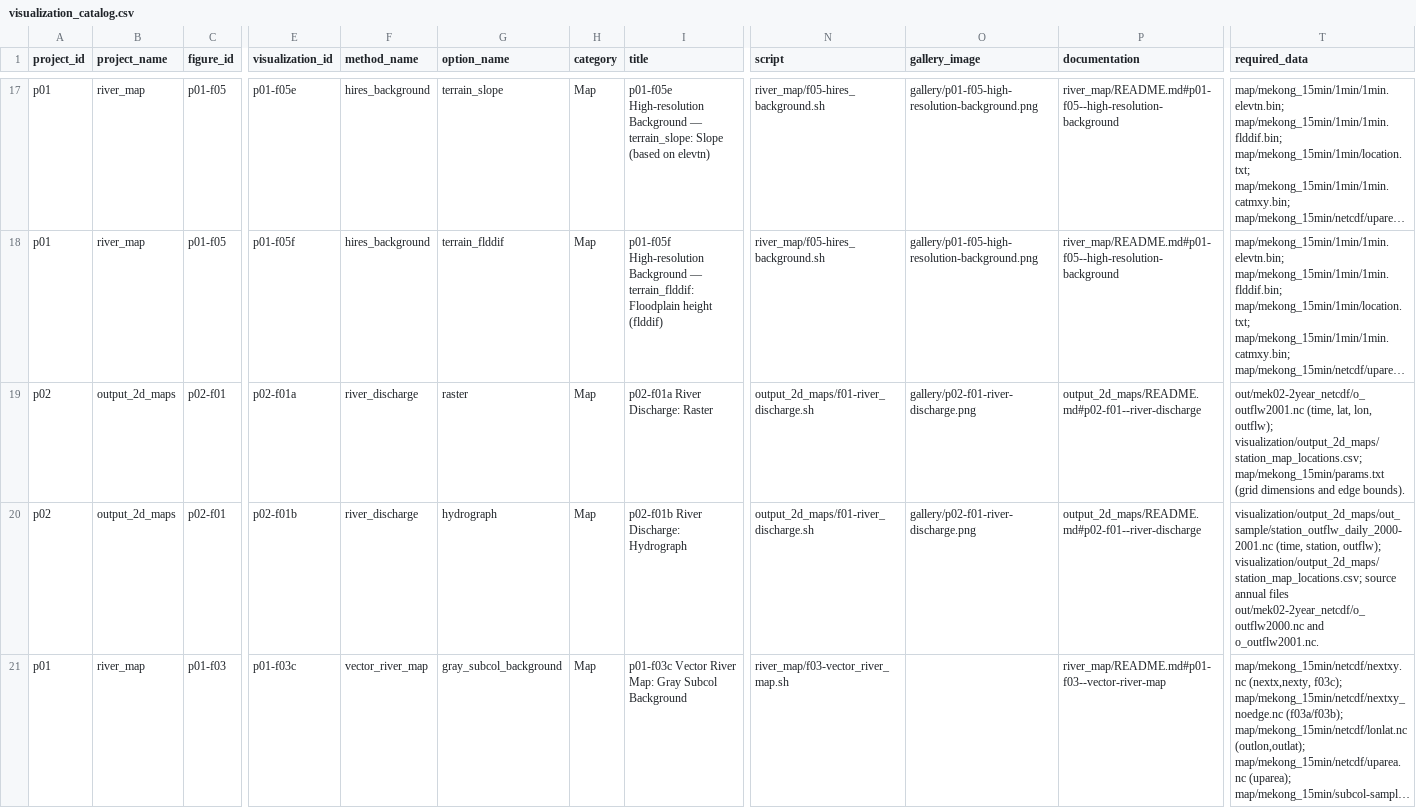
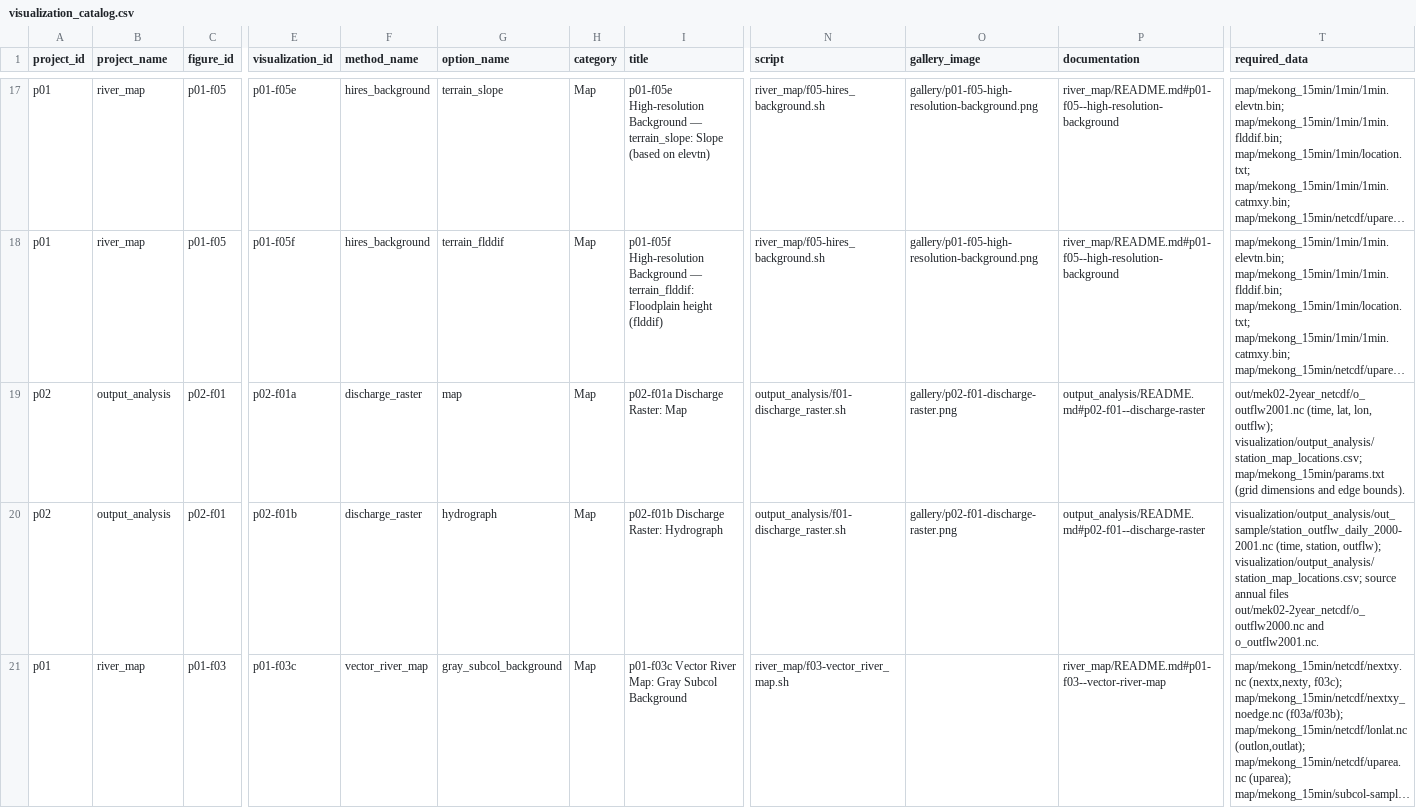
Before and after one commit to global-hydrodynamics/CaMa-Flood_v4, a CSV file: visualization/visualization_catalog.csv, drawn as a sheet; only a part is shown, gaps mark what is left out; long unchanged cells end in …; the diff covers the shown part only; the diff names each change by its address in the sheet, - before the commit and + after, or states it on an @@ line.

Commit message:
p02-f02_discharge-vector

```diff
--- a/visualization/visualization_catalog.csv
+++ b/visualization/visualization_catalog.csv
-B19:B20 (project_name): output_2d_maps
+B19:B20 (project_name): output_analysis
-F19:F20 (method_name): river_discharge
+F19:F20 (method_name): discharge_raster
-G19 (option_name): raster
+G19 (option_name): map
-I19 (title): p02-f01a River Discharge: Raster
+I19 (title): p02-f01a Discharge Raster: Map
-N19:N20 (script): output_2d_maps/f01-river_discharge.sh
+N19:N20 (script): output_analysis/f01-discharge_raster.sh
-O19:O20 (gallery_image): gallery/p02-f01-river-discharge.png
+O19:O20 (gallery_image): gallery/p02-f01-discharge-raster.png
-P19:P20 (documentation): output_2d_maps/README.md#p02-f01--river-discharge
+P19:P20 (documentation): output_analysis/README.md#p02-f01--discharge-raster
-T19 (required_data): …lon, outflw); visualization/output_2d_maps/station_map_locations.csv; map/mekong_15min/params.txt (grid…
+T19 (required_data): …lon, outflw); visualization/output_analysis/station_map_locations.csv; map/mekong_15min/params.txt (grid…
-I20 (title): p02-f01b River Discharge: Hydrograph
+I20 (title): p02-f01b Discharge Raster: Hydrograph
-T20 (required_data): visualization/output_2d_maps/out_sample/station_outflw_daily_2000-2001.nc (time, station, outflw); visualization/output_2d_maps/station_map_locations.csv; source annual…
+T20 (required_data): visualization/output_analysis/out_sample/station_outflw_daily_2000-2001.nc (time, station, outflw); visualization/output_analysis/station_map_locations.csv; source annual…
```
Also changed, not shown: 2 added rows elsewhere in this file, visualization/cmf_colormap/src/cmf_colormap/data/colormaps.csv, 42 other files.
